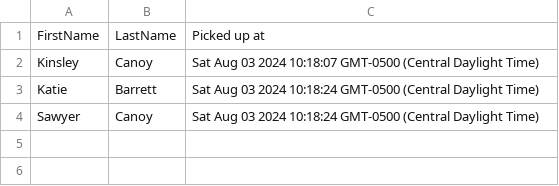
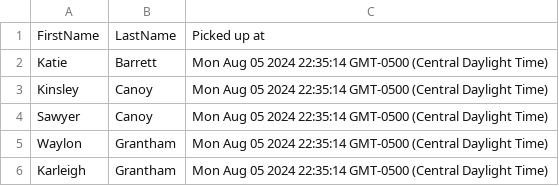
Before and after one commit to SamB31/carpool-ws, a CSV file: Web Application/src/historicalData.csv, drawn as a sheet.

```diff
--- a/Web Application/src/historicalData.csv
+++ b/Web Application/src/historicalData.csv
@@ -1,4 +1,6 @@
 FirstName,LastName,Picked up at
-"Kinsley","Canoy","Sat Aug 03 2024 10:18:07 GMT-0500 (Central Daylight Time)"
-"Katie","Barrett","Sat Aug 03 2024 10:18:24 GMT-0500 (Central Daylight Time)"
-"Sawyer","Canoy","Sat Aug 03 2024 10:18:24 GMT-0500 (Central Daylight Time)"
+"Katie","Barrett","Mon Aug 05 2024 22:35:14 GMT-0500 (Central Daylight Time)"
+"Kinsley","Canoy","Mon Aug 05 2024 22:35:14 GMT-0500 (Central Daylight Time)"
+"Sawyer","Canoy","Mon Aug 05 2024 22:35:14 GMT-0500 (Central Daylight Time)"
+"Waylon","Grantham","Mon Aug 05 2024 22:35:14 GMT-0500 (Central Daylight Time)"
+"Karleigh","Grantham","Mon Aug 05 2024 22:35:14 GMT-0500 (Central Daylight Time)"
```
Also changed, not shown: 7 other files.
